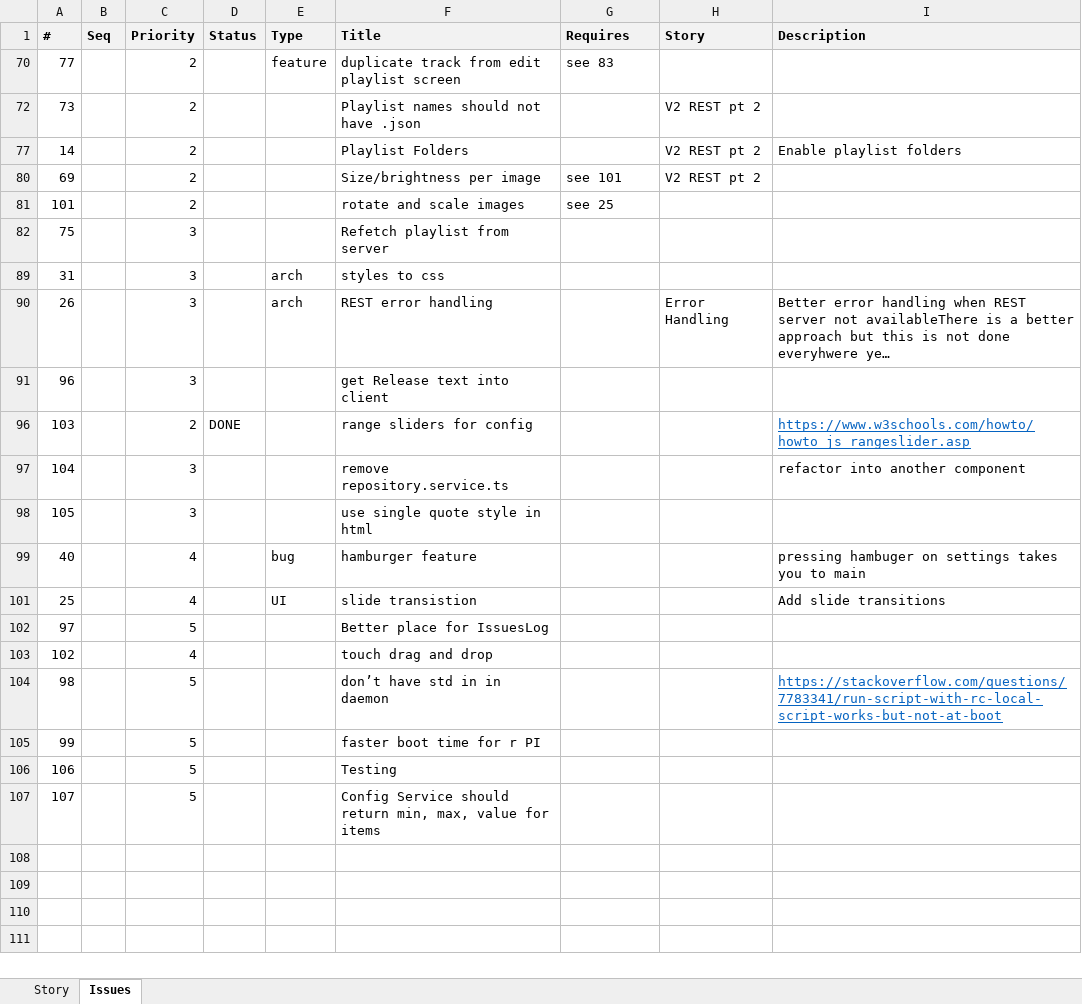
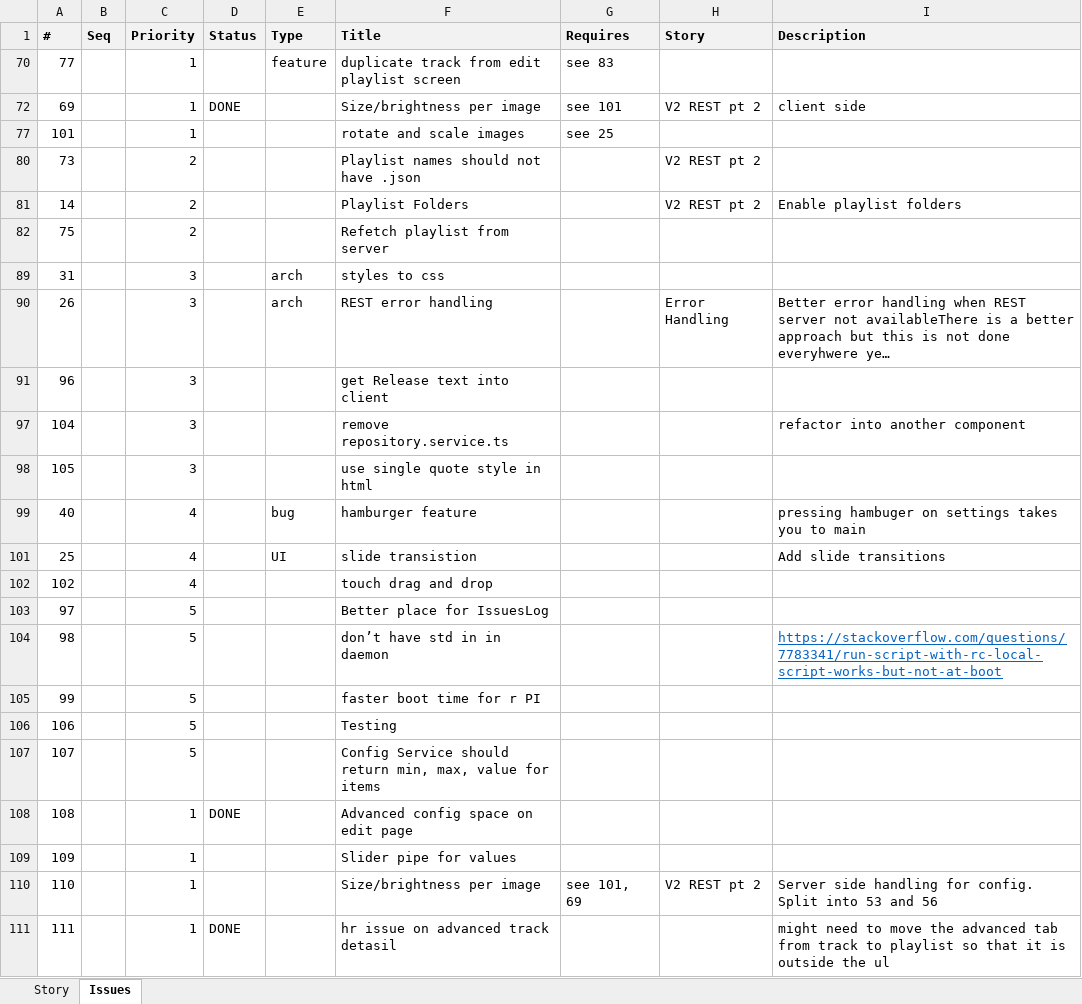
Before and after one commit to ownimage/piWriter, an Excel workbook: IssuesLog.xlsx, sheet Issues, drawn as a sheet; long unchanged cells end in …; values as stored, in another font and other column widths than the file's, no borders; removed rows and columns are numbered as before the commit, all else as after; the diff names each change by its address in the sheet, - before the commit and + after, or states it on an @@ line.

Commit message:
Issue #111 hr not showing on advanced track screen

```diff
--- a/IssuesLog.xlsx (sheet Issues)
+++ b/IssuesLog.xlsx (sheet Issues)
-C70 (Priority): 2
+C70 (Priority): 1
+row 72: 69 |  | 1 | DONE |  | Size/brightness per image | see 101 | V2 REST pt 2 | client side
+row 77: 101 |  | 1 |  |  | rotate and scale images | see 25
-row 80: 69 |  | 2 |  |  | Size/brightness per image | see 101 | V2 REST pt 2
-row 81: 101 |  | 2 |  |  | rotate and scale images | see 25
-C82 (Priority): 3
+C82 (Priority): 2
@@ row 96 hidden: 103 |  | 2 | DONE |  | range sliders for config |  |  | https://www.w3schools.com/howto/howto_js_rangeslider.asp @@
@@ row 103 moved to row 102: 102 @@
+row 108: 108 |  | 1 | DONE |  | Advanced config space on edit page
+row 109: 109 |  | 1 |  |  | Slider pipe for values
+row 110: 110 |  | 1 |  |  | Size/brightness per image | see 101, 69 | V2 REST pt 2 | Server side handling for config. Split into 53 and 56
+row 111: 111 |  | 1 | DONE |  | hr issue on advanced track detasil |  |  | might need to move the advanced tab from track to playlist so that it is outside the ul
```
Also changed, not shown: 2 other files.
